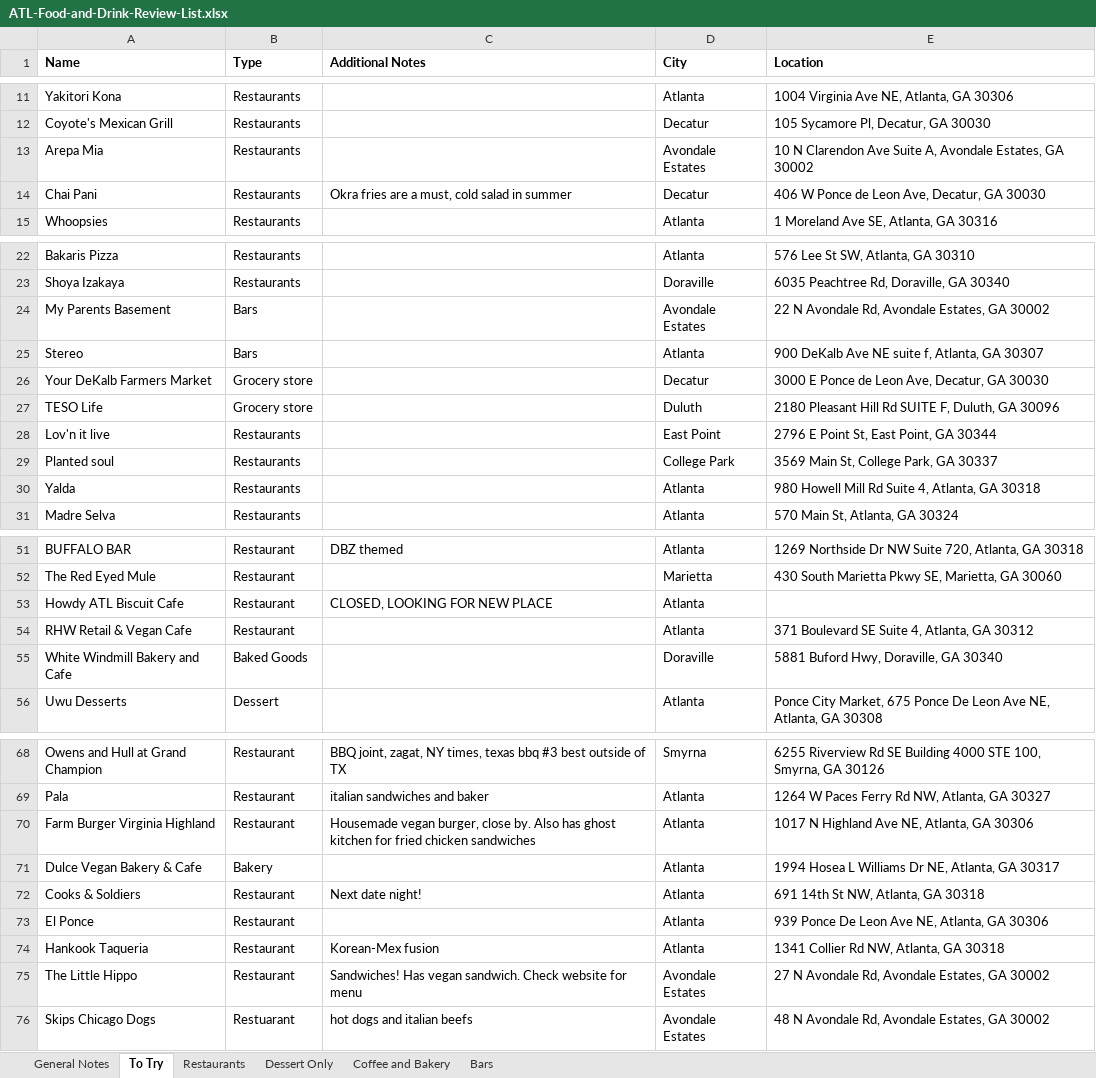
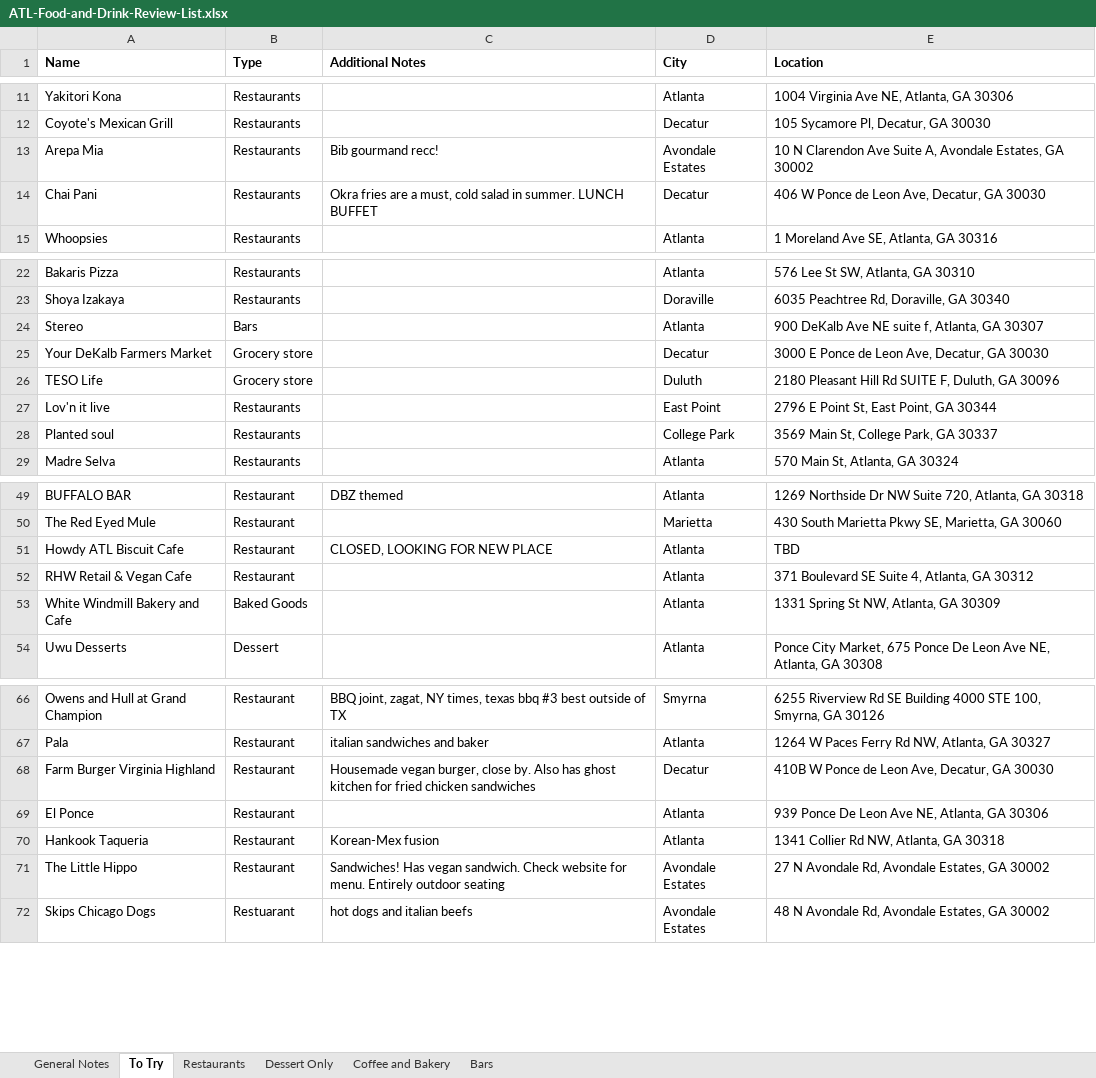
Before and after one commit to joeellis1331/atl-food-map, an Excel workbook: ATL-Food-and-Drink-Review-List.xlsx, sheet To Try, drawn as a sheet; only a part is shown, gaps mark what is left out; values as stored, in another font and other column widths than the file's, no borders; charts and pictures not drawn; removed rows and columns are numbered as before the commit, all else as after; the diff covers the shown part only; the diff names each change by its address in the sheet, - before the commit and + after, or states it on an @@ line.

```diff
--- a/ATL-Food-and-Drink-Review-List.xlsx (sheet To Try)
+++ b/ATL-Food-and-Drink-Review-List.xlsx (sheet To Try)
-C13 (Additional Notes): (empty)
+C13 (Additional Notes): Bib gourmand recc!
-C14 (Additional Notes): …salad in summer
+C14 (Additional Notes): …salad in summer. LUNCH BUFFET
-row 24: My Parents Basement | Bars |  | Avondale Estates | 22 N Avondale Rd, Avondale Estates, GA 30002
-row 30: Yalda | Restaurants |  | Atlanta | 980 Howell Mill Rd Suite 4, Atlanta, GA 30318
-E51 (Location): (empty)
+E51 (Location): TBD
-D53 (City): Doraville
+D53 (City): Atlanta
-E53 (Location): 5881 Buford Hwy, Doraville, GA 30340
+E53 (Location): 1331 Spring St NW, Atlanta, GA 30309
-D68 (City): Atlanta
+D68 (City): Decatur
-E68 (Location): 1017 N Highland Ave NE, Atlanta, GA 30306
+E68 (Location): 410B W Ponce de Leon Ave, Decatur, GA 30030
-row 71: Dulce Vegan Bakery & Cafe | Bakery |  | Atlanta | 1994 Hosea L Williams Dr NE, Atlanta, GA 30317
-row 72: Cooks & Soldiers | Restaurant | Next date night! | Atlanta | 691 14th St NW, Atlanta, GA 30318
-C71 (Additional Notes): …website for menu
+C71 (Additional Notes): …website for menu. Entirely outdoor seating
```
Also changed, not shown: 19 added rows and 10 edited cells elsewhere in this sheet, sheet Restaurants, sheet Coffee and Bakery, formulas that keep their value, 15 other files.
